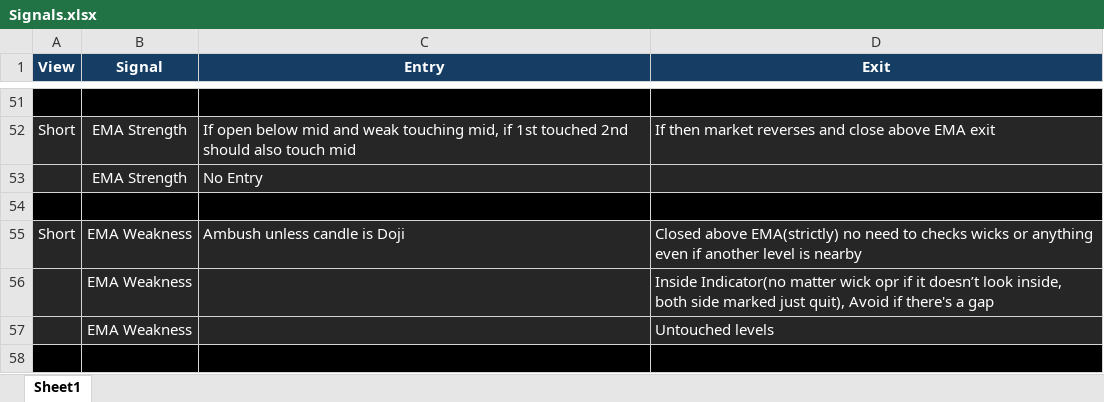
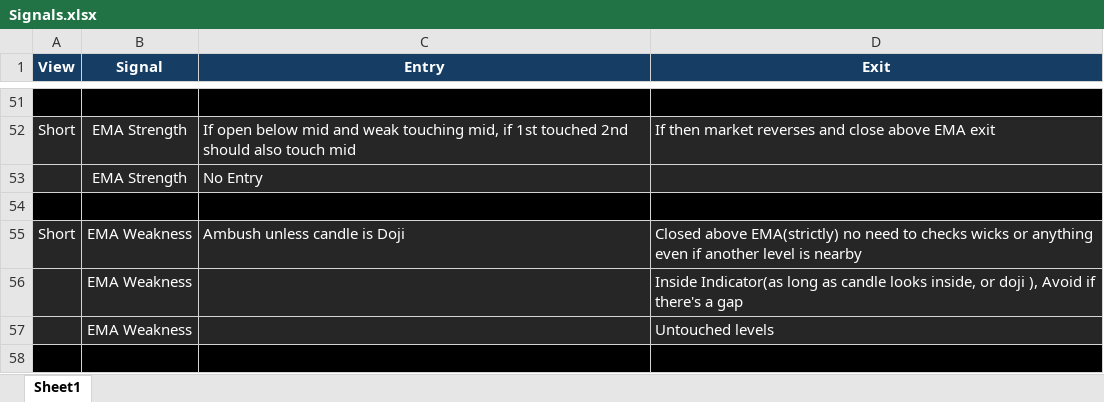
Before and after one commit to SinghVerm/Signals, an Excel workbook: Signals.xlsx, sheet Sheet1, drawn as a sheet; only a part is shown, gaps mark what is left out; values as stored, in another font and other column widths than the file's, no borders; conditional formats not drawn; the diff names each change by its address in the sheet, - before the commit and + after, or states it on an @@ line.

Commit message:
Add files via upload

```diff
--- a/Signals.xlsx (sheet Sheet1)
+++ b/Signals.xlsx (sheet Sheet1)
-D56 (Exit): Inside Indicator(no matter wick opr if it doesn’t look inside, both side marked just quit), Avoid if…
+D56 (Exit): Inside Indicator(as long as candle looks inside, or doji ), Avoid if…
```
